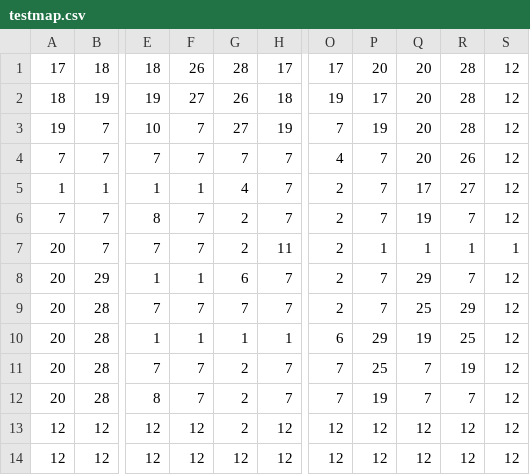
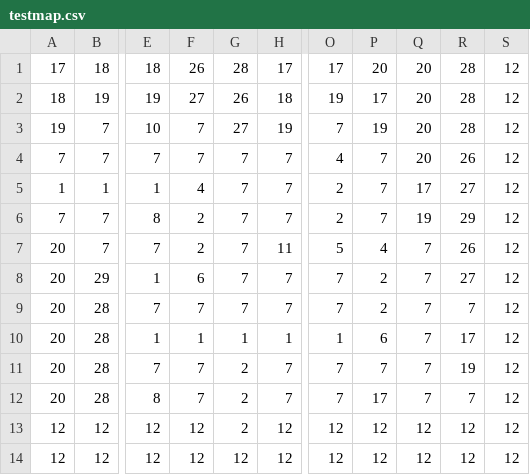
Before and after one commit to TerryCavanagh/tower-defence-of-the-heart, a CSV file: data/text/testmap.csv, drawn as a sheet; only a part is shown, gaps mark what is left out; the diff names each change by its address in the sheet, - before the commit and + after, or states it on an @@ line.

```diff
--- a/data/text/testmap.csv
+++ b/data/text/testmap.csv
-F5: 1
+F5: 4
-G5: 4
+G5: 7
-F6:F7: 7
+F6:F7: 2
-G6:G7: 2
+G6:G7: 7
-R6: 7
+R6: 29
-O7: 2
+O7: 5
-P7: 1
+P7: 4
-Q7: 1
+Q7: 7
-R7: 1
+R7: 26
-S7: 1
+S7: 12
-F8: 1
+F8: 6
-G8: 6
+G8: 7
-O8:O9: 2
+O8:O9: 7
-P8:P9: 7
+P8:P9: 2
-Q8: 29
+Q8: 7
-R8: 7
+R8: 27
-Q9: 25
+Q9: 7
-R9: 29
+R9: 7
-O10: 6
+O10: 1
-P10: 29
+P10: 6
-Q10: 19
+Q10: 7
-R10: 25
+R10: 17
-P11: 25
+P11: 7
-P12: 19
+P12: 17
```
Also changed, not shown: 4 other files.
